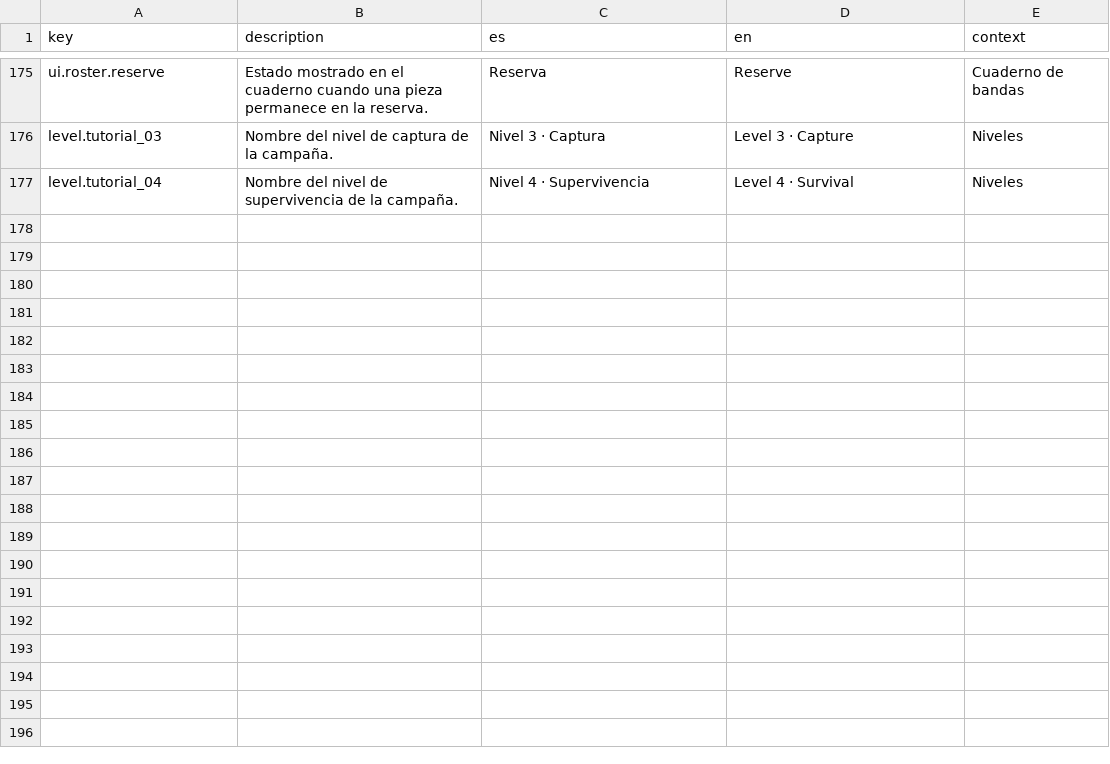
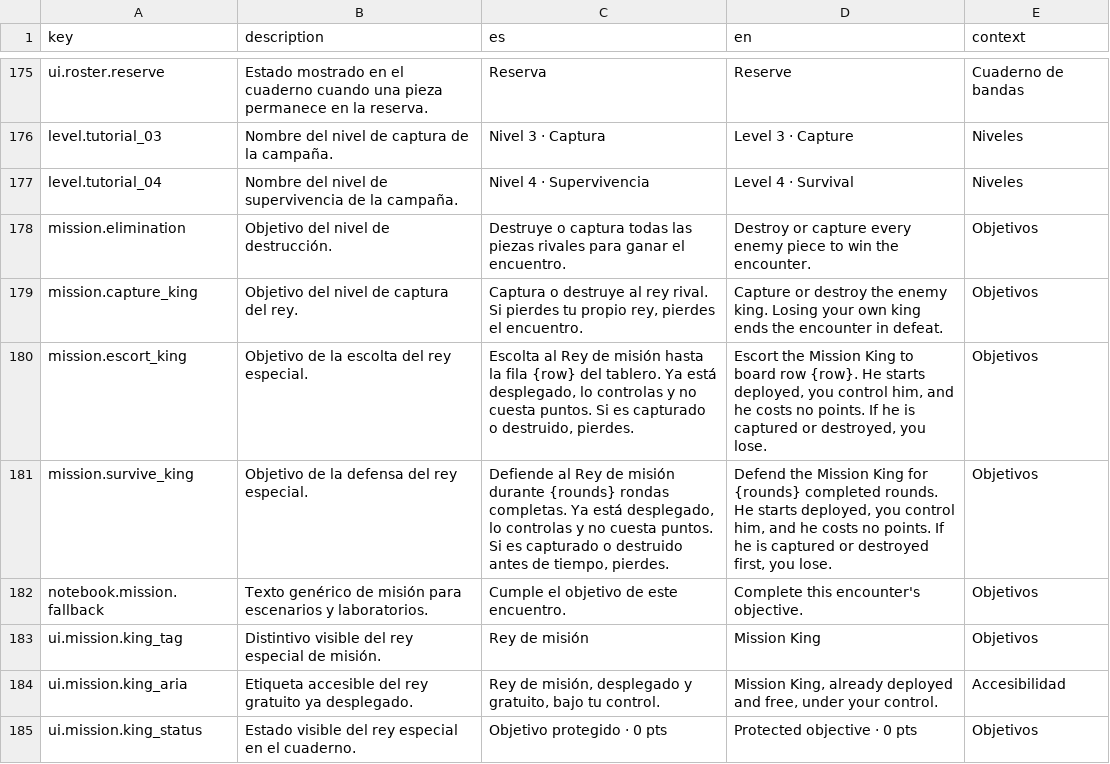
Before and after one commit to diegosdlc/Turn-Over, a CSV file: locales/texts.csv, drawn as a sheet; only a part is shown, gaps mark what is left out.

Commit message:
Add free protected mission kings and level-specific notebook objectives

```diff
--- a/locales/texts.csv
+++ b/locales/texts.csv
@@ -177 +177,9 @@
 "level.tutorial_04","Nombre del nivel de supervivencia de la campaña.","Nivel 4 · Supervivencia","Level 4 · Survival","Niveles"
+"mission.elimination","Objetivo del nivel de destrucción.","Destruye o captura todas las piezas rivales para ganar el encuentro.","Destroy or capture every enemy piece to win the encounter.","Objetivos"
+"mission.capture_king","Objetivo del nivel de captura del rey.","Captura o destruye al rey rival. Si pierdes tu propio rey, pierdes el encuentro.","Capture or destroy the enemy king. Losing your own king ends the encounter in defeat.","Objetivos"
+"mission.escort_king","Objetivo de la escolta del rey especial.","Escolta al Rey de misión hasta la fila {row} del tablero. Ya está desplegado, lo controlas y no cuesta puntos. Si es capturado o destruido, pierdes.","Escort the Mission King to board row {row}. He starts deployed, you control him, and he costs no points. If he is captured or destroyed, you lose.","Objetivos"
+"mission.survive_king","Objetivo de la defensa del rey especial.","Defiende al Rey de misión durante {rounds} rondas completas. Ya está desplegado, lo controlas y no cuesta puntos. Si es capturado o destruido antes de tiempo, pierdes.","Defend the Mission King for {rounds} completed rounds. He starts deployed, you control him, and he costs no points. If he is captured or destroyed first, you lose.","Objetivos"
+"notebook.mission.fallback","Texto genérico de misión para escenarios y laboratorios.","Cumple el objetivo de este encuentro.","Complete this encounter's objective.","Objetivos"
+"ui.mission.king_tag","Distintivo visible del rey especial de misión.","Rey de misión","Mission King","Objetivos"
+"ui.mission.king_aria","Etiqueta accesible del rey gratuito ya desplegado.","Rey de misión, desplegado y gratuito, bajo tu control.","Mission King, already deployed and free, under your control.","Accesibilidad"
+"ui.mission.king_status","Estado visible del rey especial en el cuaderno.","Objetivo protegido · 0 pts","Protected objective · 0 pts","Objetivos"
```
Also changed, not shown: balance/levels.csv, 19 other files.
